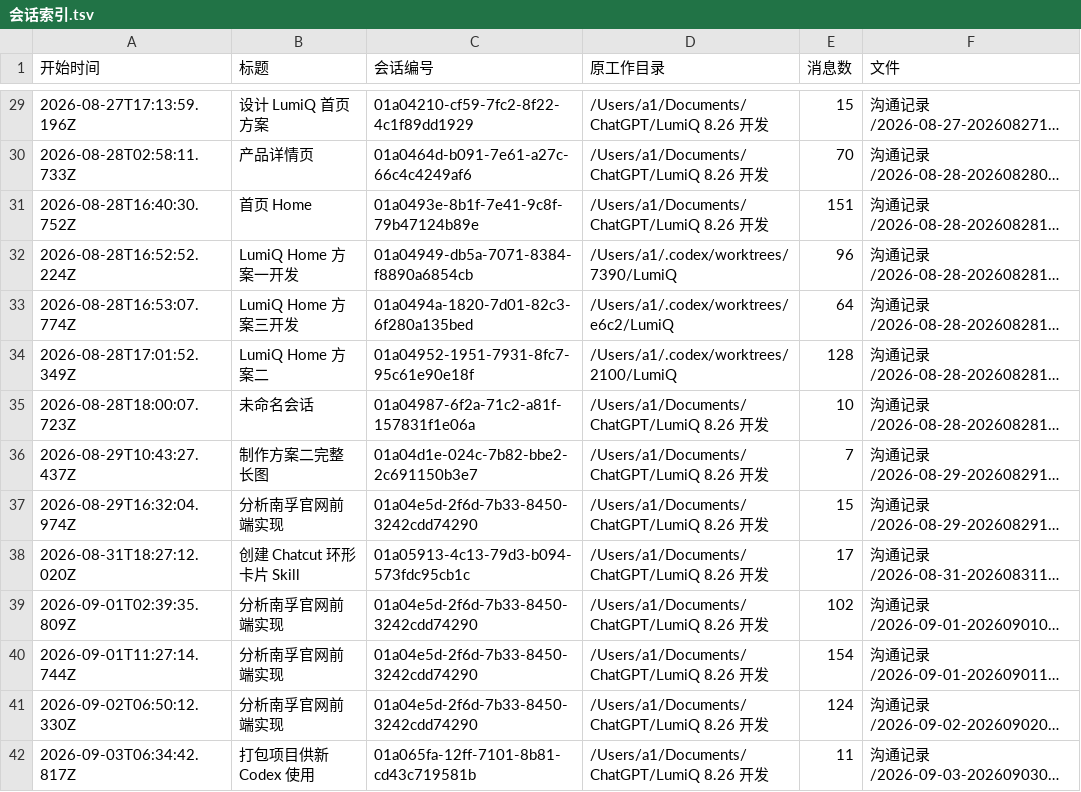
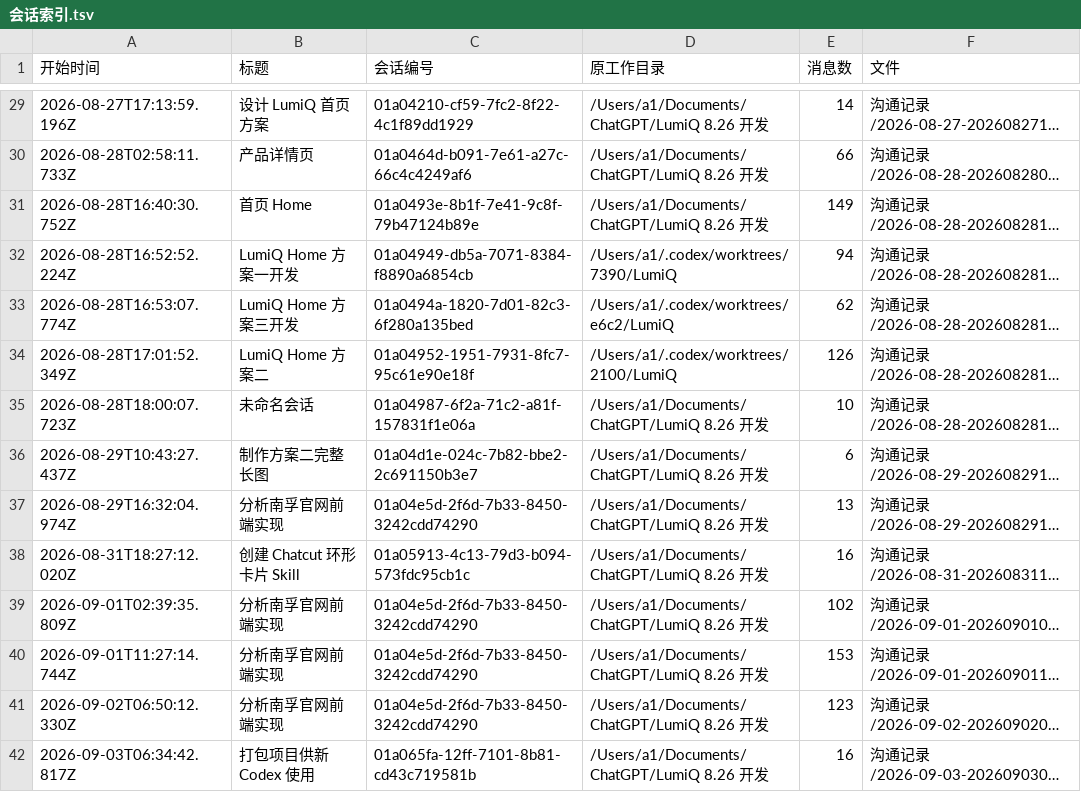
Before and after one commit to huangbai-AI/lumiq-parallax-collab, a TSV file: 沟通记录/会话索引.tsv, drawn as a sheet; only a part is shown, gaps mark what is left out; long unchanged cells end in …; the diff covers the shown part only; the diff names each change by its address in the sheet, - before the commit and + after, or states it on an @@ line.

```diff
--- a/沟通记录/会话索引.tsv
+++ b/沟通记录/会话索引.tsv
-E29 (消息数): 15
+E29 (消息数): 14
-E30 (消息数): 70
+E30 (消息数): 66
-E31 (消息数): 151
+E31 (消息数): 149
-E32 (消息数): 96
+E32 (消息数): 94
-E33 (消息数): 64
+E33 (消息数): 62
-E34 (消息数): 128
+E34 (消息数): 126
-E36 (消息数): 7
+E36 (消息数): 6
-E37 (消息数): 15
+E37 (消息数): 13
-E38 (消息数): 17
+E38 (消息数): 16
-E40 (消息数): 154
+E40 (消息数): 153
-E41 (消息数): 124
+E41 (消息数): 123
-E42 (消息数): 11
+E42 (消息数): 16
```
Also changed, not shown: 25 edited cells elsewhere in this file, 迁移清单.tsv, 38 other files.
